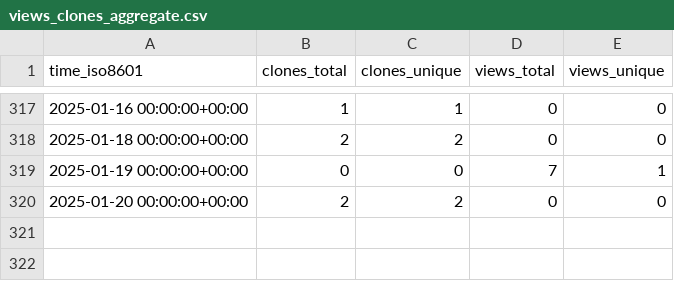
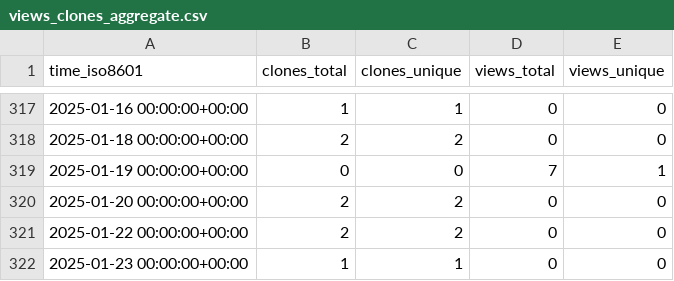
Before and after one commit to EarthSciML/AtmosphericDeposition.jl, a CSV file: EarthSciML/AtmosphericDeposition.jl/ghrs-data/views_clones_aggregate.csv, drawn as a sheet; only a part is shown, gaps mark what is left out; the diff names each change by its address in the sheet, - before the commit and + after, or states it on an @@ line.

```diff
--- a/EarthSciML/AtmosphericDeposition.jl/ghrs-data/views_clones_aggregate.csv
+++ b/EarthSciML/AtmosphericDeposition.jl/ghrs-data/views_clones_aggregate.csv
+row 321: 2025-01-22 00:00:00+00:00 | 2 | 2 | 0 | 0
+row 322: 2025-01-23 00:00:00+00:00 | 1 | 1 | 0 | 0
```
Also changed, not shown: 1 other file.
